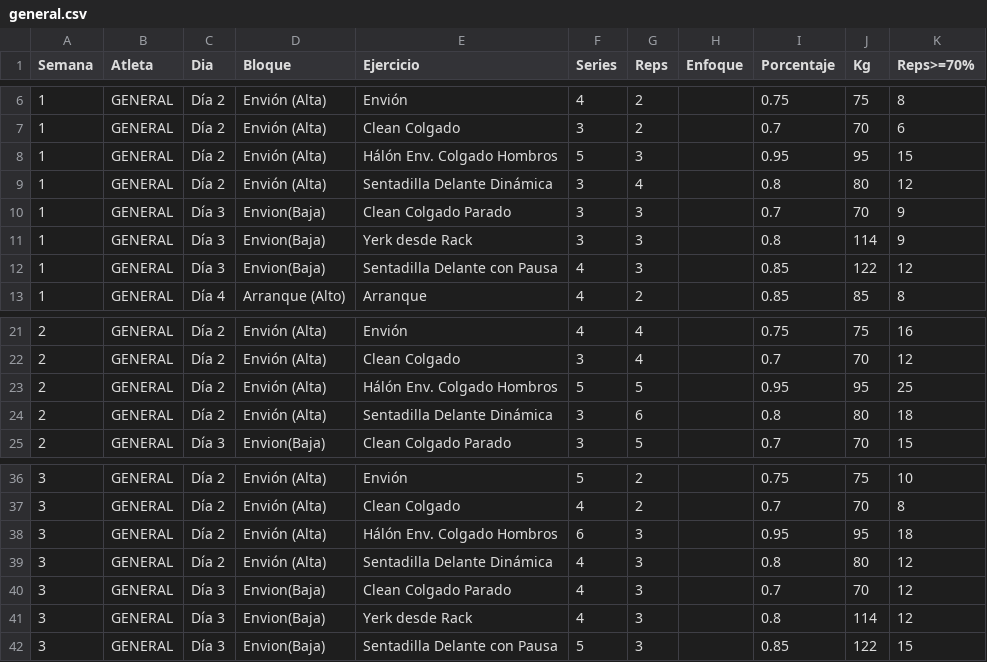
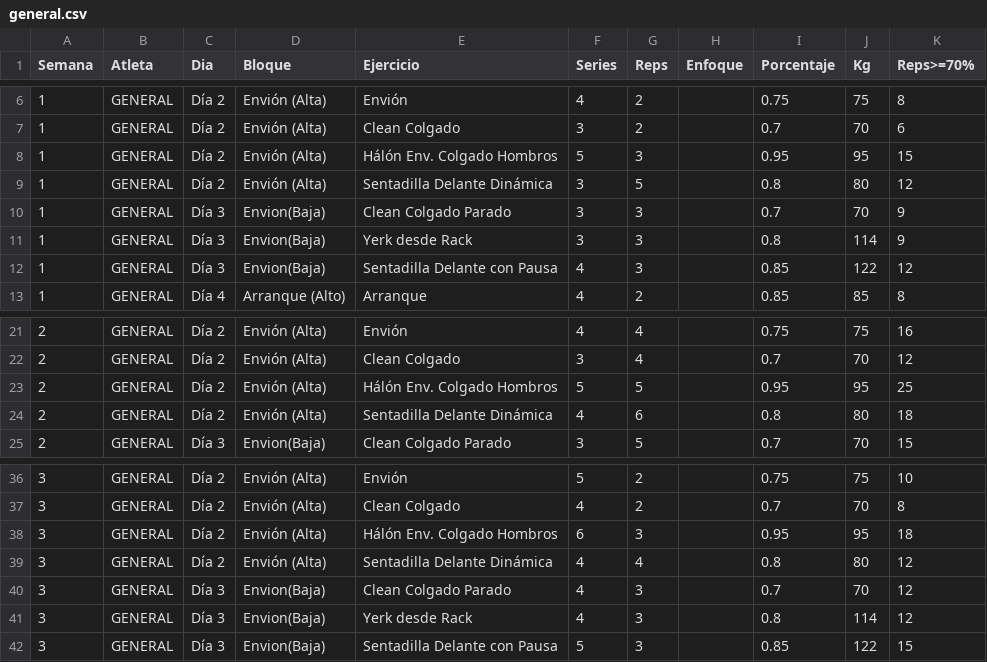
Before and after one commit to liftclub87/liftclub, a CSV file: plan-general/general.csv, drawn as a sheet; only a part is shown, gaps mark what is left out.

Commit message:
Add files via upload

```diff
--- a/plan-general/general.csv
+++ b/plan-general/general.csv
@@ -8,3 +8,3 @@
 1,GENERAL,Día 2,Envión (Alta),Hálón Env. Colgado Hombros,5,3,,0.95,95,15
-1,GENERAL,Día 2,Envión (Alta),Sentadilla Delante Dinámica,3,4,,0.8,80,12
+1,GENERAL,Día 2,Envión (Alta),Sentadilla Delante Dinámica,3,5,,0.8,80,12
 1,GENERAL,Día 3,Envion(Baja),Clean Colgado Parado,3,3,,0.7,70,9
@@ -23,3 +23,3 @@
 2,GENERAL,Día 2,Envión (Alta),Hálón Env. Colgado Hombros,5,5,,0.95,95,25
-2,GENERAL,Día 2,Envión (Alta),Sentadilla Delante Dinámica,3,6,,0.8,80,18
+2,GENERAL,Día 2,Envión (Alta),Sentadilla Delante Dinámica,4,6,,0.8,80,18
 2,GENERAL,Día 3,Envion(Baja),Clean Colgado Parado,3,5,,0.7,70,15
@@ -38,3 +38,3 @@
 3,GENERAL,Día 2,Envión (Alta),Hálón Env. Colgado Hombros,6,3,,0.95,95,18
-3,GENERAL,Día 2,Envión (Alta),Sentadilla Delante Dinámica,4,3,,0.8,80,12
+3,GENERAL,Día 2,Envión (Alta),Sentadilla Delante Dinámica,4,4,,0.8,80,12
 3,GENERAL,Día 3,Envion(Baja),Clean Colgado Parado,4,3,,0.7,70,12
```
